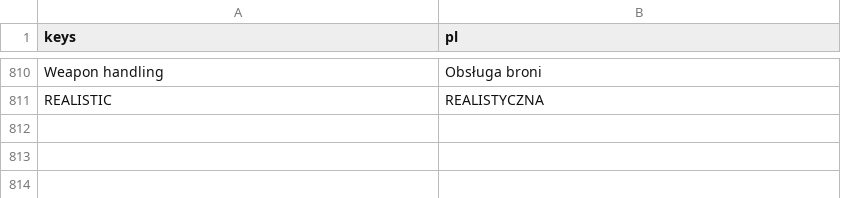
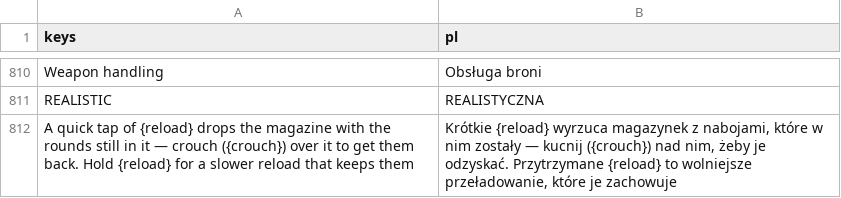
Before and after one commit to ssiwm/gameon, a CSV file: prototype/translations/ui.csv, drawn as a sheet; only a part is shown, gaps mark what is left out.

```diff
--- a/prototype/translations/ui.csv
+++ b/prototype/translations/ui.csv
@@ -811 +811,2 @@
 "REALISTIC","REALISTYCZNA"
+"A quick tap of {reload} drops the magazine with the rounds still in it — crouch ({crouch}) over it to get them back. Hold {reload} for a slower reload that keeps them","Krótkie {reload} wyrzuca magazynek z nabojami, które w nim zostały — kucnij ({crouch}) nad nim, żeby je odzyskać. Przytrzymane {reload} to wolniejsze przeładowanie, które je zachowuje"
```
Also changed, not shown: 17 other files.
